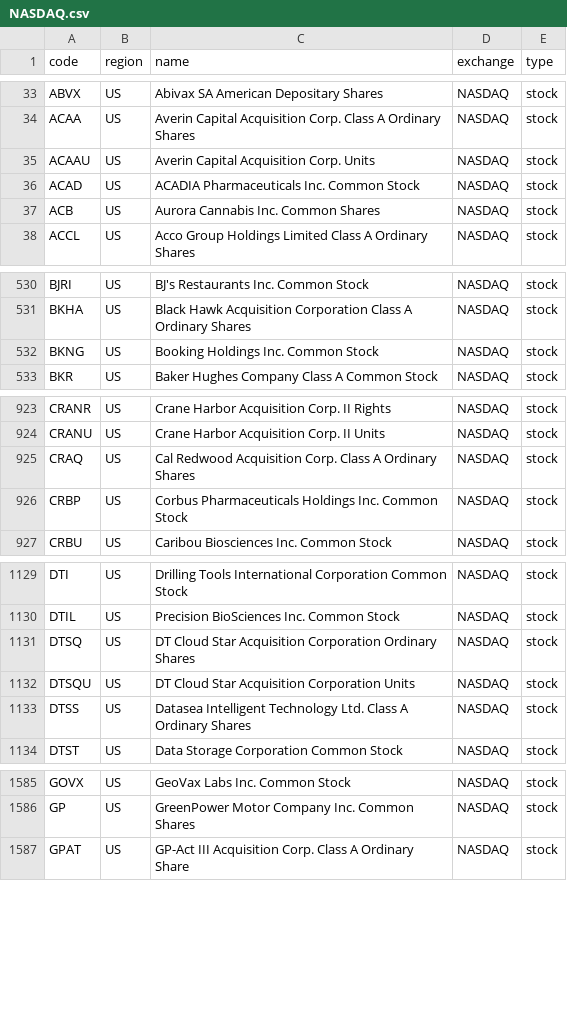
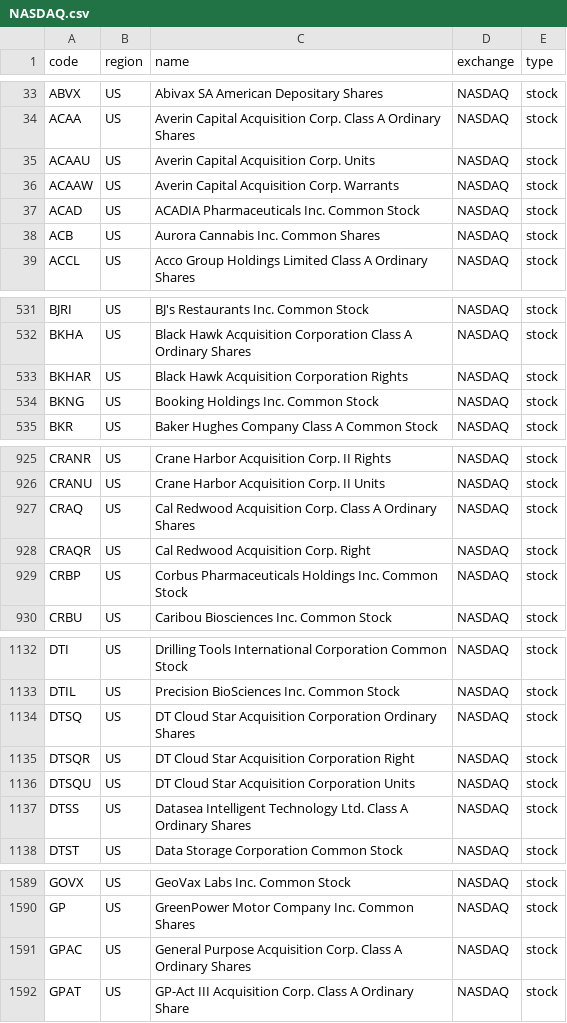
Before and after one commit to irachex/open-stock-data, a CSV file: symbols/NASDAQ.csv, drawn as a sheet; only a part is shown, gaps mark what is left out; the diff covers the shown part only.

```diff
--- a/symbols/NASDAQ.csv
+++ b/symbols/NASDAQ.csv
@@ -35,2 +35,3 @@ ACAA,US,Averin Capital Acquisition Corp. Class A Ordinary Shares,NASDAQ,stock
 ACAAU,US,Averin Capital Acquisition Corp. Units,NASDAQ,stock
+ACAAW,US,Averin Capital Acquisition Corp. Warrants,NASDAQ,stock
 ACAD,US,ACADIA Pharmaceuticals Inc. Common Stock,NASDAQ,stock
@@ -531,2 +532,3 @@ BJRI,US,BJ's Restaurants Inc. Common Stock,NASDAQ,stock
 BKHA,US,Black Hawk Acquisition Corporation Class A Ordinary Shares,NASDAQ,stock
+BKHAR,US,Black Hawk Acquisition Corporation Rights,NASDAQ,stock
 BKNG,US,Booking Holdings Inc. Common Stock,NASDAQ,stock
@@ -925,2 +927,3 @@ CRANU,US,Crane Harbor Acquisition Corp. II Units,NASDAQ,stock
 CRAQ,US,Cal Redwood Acquisition Corp. Class A Ordinary Shares,NASDAQ,stock
+CRAQR,US,Cal Redwood Acquisition Corp. Right,NASDAQ,stock
 CRBP,US,Corbus Pharmaceuticals Holdings Inc. Common Stock,NASDAQ,stock
@@ -1131,2 +1134,3 @@ DTIL,US,Precision BioSciences Inc. Common Stock,NASDAQ,stock
 DTSQ,US,DT Cloud Star Acquisition Corporation Ordinary Shares,NASDAQ,stock
+DTSQR,US,DT Cloud Star Acquisition Corporation Right,NASDAQ,stock
 DTSQU,US,DT Cloud Star Acquisition Corporation Units,NASDAQ,stock
@@ -1586,2 +1590,3 @@ GOVX,US,GeoVax Labs Inc. Common Stock,NASDAQ,stock
 GP,US,GreenPower Motor Company Inc. Common Shares,NASDAQ,stock
+GPAC,US,General Purpose Acquisition Corp. Class A Ordinary Shares,NASDAQ,stock
 GPAT,US,GP-Act III Acquisition Corp. Class A Ordinary Share,NASDAQ,stock
```
Also changed, not shown: 14 added rows elsewhere in this file, symbols/AMEX.csv, symbols/BSE.csv, 2 other files.
